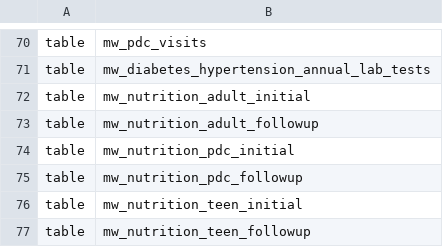
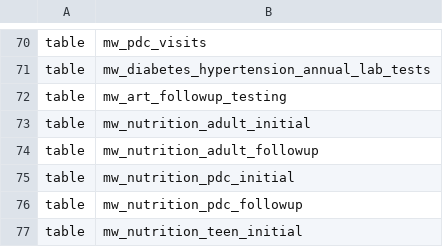
Before and after one commit to deadex-ng/apzu-etl, a CSV file: jobs/pentaho/malawi/schema/schema.csv, drawn as a sheet; only a part is shown, gaps mark what is left out; the shorter side is filled out with more unchanged rows; the diff names each change by its address in the sheet, - before the commit and + after, or states it on an @@ line.

Commit message:
MLW-1560: modify jobs and schema files

```diff
--- a/jobs/pentaho/malawi/schema/schema.csv
+++ b/jobs/pentaho/malawi/schema/schema.csv
+row 72: table | mw_art_followup_testing
```
Also changed, not shown: 1 other file.
